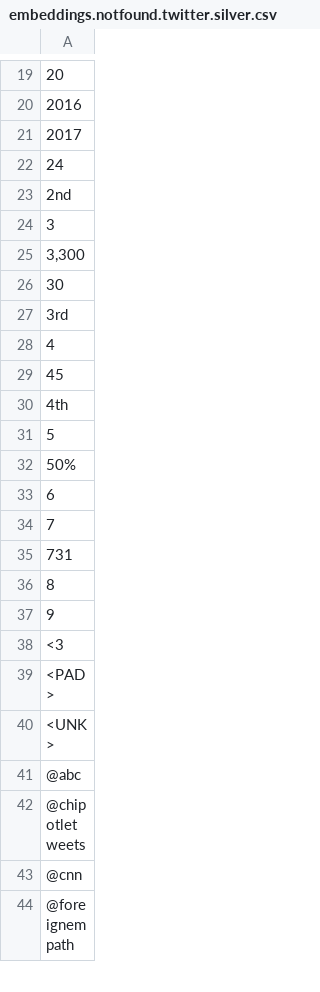
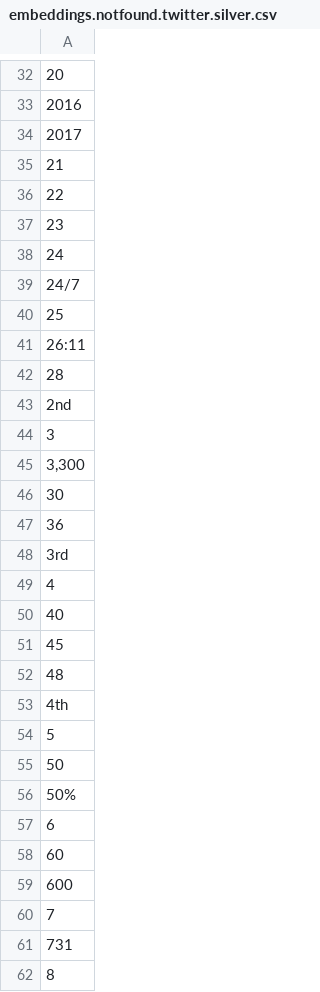
Before and after one commit to yogeshg/foodborne-nyc, a CSV file: stats/embeddings.notfound.twitter.silver.csv, drawn as a sheet; only a part is shown, gaps mark what is left out; the shorter side is filled out with more unchanged rows; the diff covers the shown part only; the diff names each change by its address in the sheet, - before the commit and + after, or states it on an @@ line.

```diff
--- a/stats/embeddings.notfound.twitter.silver.csv
+++ b/stats/embeddings.notfound.twitter.silver.csv
+row 35: 21
+row 36: 22
+row 37: 23
+row 39: 24/7
+row 40: 25
+row 41: 26:11
+row 42: 28
+row 47: 36
+row 50: 40
+row 52: 48
+row 55: 50
+row 58: 60
+row 59: 600
```
Also changed, not shown: 65 added rows elsewhere in this file, stats/embeddings.notfound.yelp.silver.csv, 4 other files.
